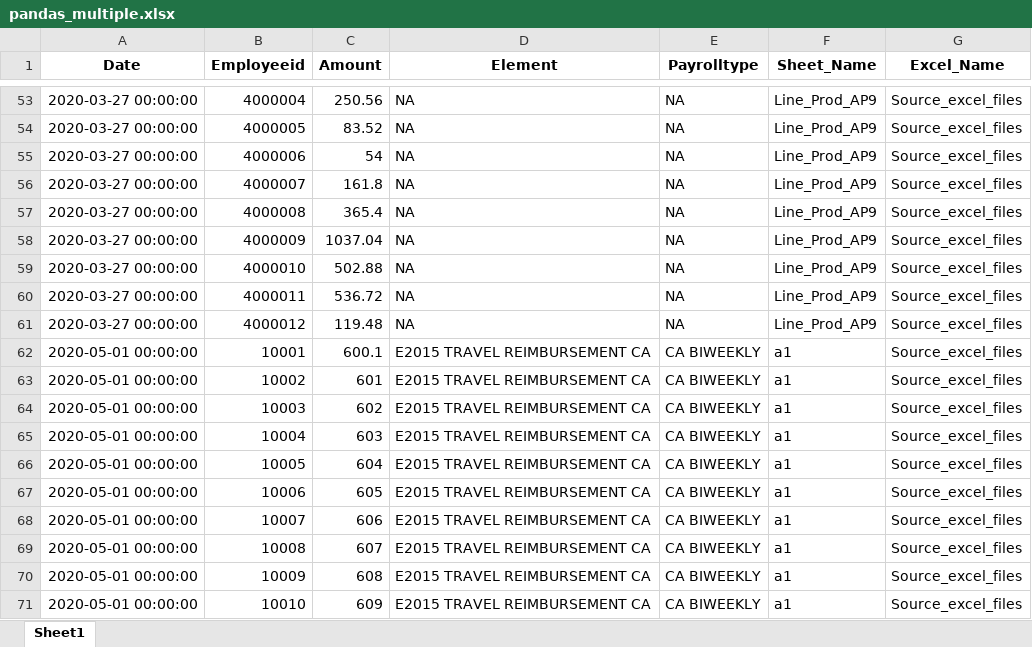
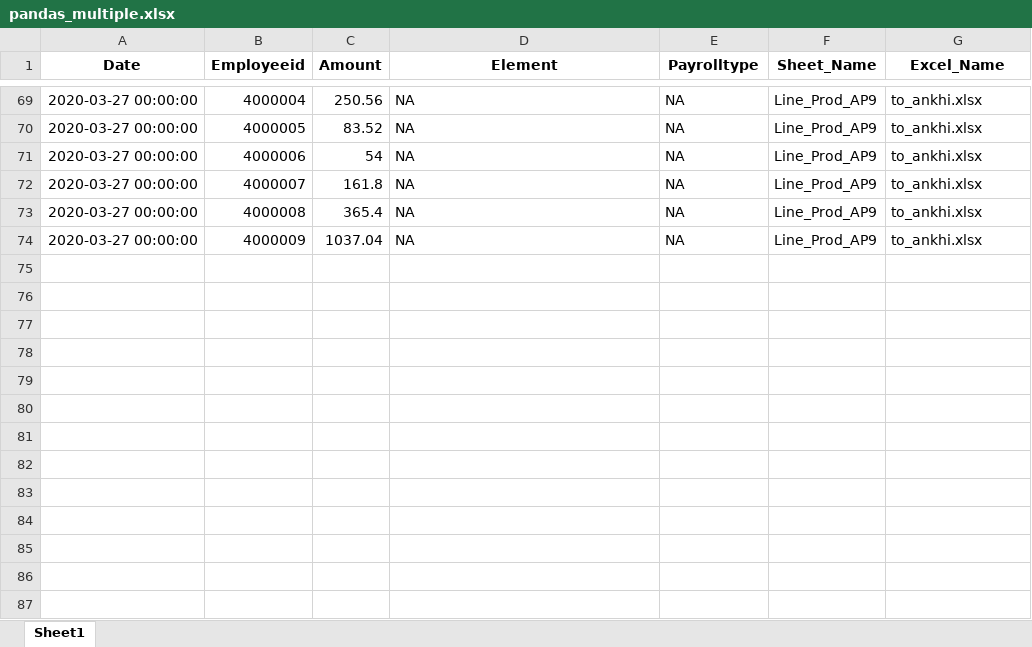
Before and after one commit to ankhipaul/python_demos, an Excel workbook: Excel_Structure_Validation/pandas_multiple.xlsx, sheet Sheet1, drawn as a sheet; only a part is shown, gaps mark what is left out; values as stored, in another font and other column widths than the file's, no borders; removed rows and columns are numbered as before the commit, all else as after; the diff covers the shown part only; the diff names each change by its address in the sheet, - before the commit and + after, or states it on an @@ line.

Commit message:
excel validation

```diff
--- a/Excel_Structure_Validation/pandas_multiple.xlsx (sheet Sheet1)
+++ b/Excel_Structure_Validation/pandas_multiple.xlsx (sheet Sheet1)
-G69:G74 (Excel_Name): Source_excel_files
+G69:G74 (Excel_Name): to_ankhi.xlsx
-row 59: 2020-03-27 00:00:00 | 4000010 | 502.88 | NA | NA | Line_Prod_AP9 | Source_excel_files
-row 60: 2020-03-27 00:00:00 | 4000011 | 536.72 | NA | NA | Line_Prod_AP9 | Source_excel_files
-row 61: 2020-03-27 00:00:00 | 4000012 | 119.48 | NA | NA | Line_Prod_AP9 | Source_excel_files
-row 62: 2020-05-01 00:00:00 | 10001 | 600.1 | E2015 TRAVEL REIMBURSEMENT CA | CA BIWEEKLY | a1 | Source_excel_files
-row 63: 2020-05-01 00:00:00 | 10002 | 601 | E2015 TRAVEL REIMBURSEMENT CA | CA BIWEEKLY | a1 | Source_excel_files
-row 64: 2020-05-01 00:00:00 | 10003 | 602 | E2015 TRAVEL REIMBURSEMENT CA | CA BIWEEKLY | a1 | Source_excel_files
-row 65: 2020-05-01 00:00:00 | 10004 | 603 | E2015 TRAVEL REIMBURSEMENT CA | CA BIWEEKLY | a1 | Source_excel_files
-row 66: 2020-05-01 00:00:00 | 10005 | 604 | E2015 TRAVEL REIMBURSEMENT CA | CA BIWEEKLY | a1 | Source_excel_files
-row 67: 2020-05-01 00:00:00 | 10006 | 605 | E2015 TRAVEL REIMBURSEMENT CA | CA BIWEEKLY | a1 | Source_excel_files
-row 68: 2020-05-01 00:00:00 | 10007 | 606 | E2015 TRAVEL REIMBURSEMENT CA | CA BIWEEKLY | a1 | Source_excel_files
-row 69: 2020-05-01 00:00:00 | 10008 | 607 | E2015 TRAVEL REIMBURSEMENT CA | CA BIWEEKLY | a1 | Source_excel_files
-row 70: 2020-05-01 00:00:00 | 10009 | 608 | E2015 TRAVEL REIMBURSEMENT CA | CA BIWEEKLY | a1 | Source_excel_files
-row 71: 2020-05-01 00:00:00 | 10010 | 609 | E2015 TRAVEL REIMBURSEMENT CA | CA BIWEEKLY | a1 | Source_excel_files
```
Also changed, not shown: 21 added rows, 16 removed rows and 46 edited cells elsewhere in this sheet, Excel_Structure_Validation/Source_excel_files/to_ankhi.xlsx, 15 other files.
